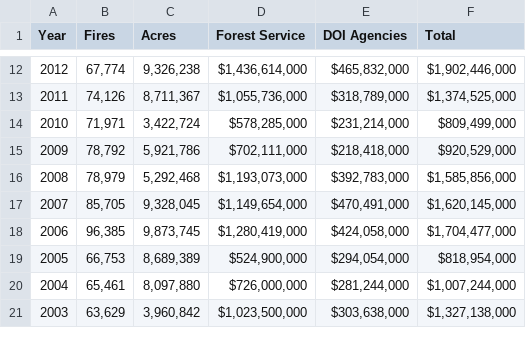
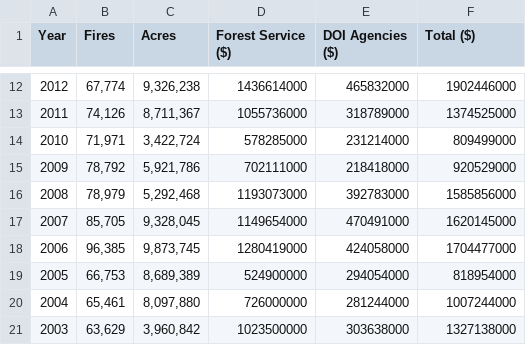
Before and after one commit to jccrock311/project-3, a CSV file: data/Suppression Costs - Federal Firefighting Costs (Suppression Only).csv, drawn as a sheet; only a part is shown, gaps mark what is left out; the diff covers the shown part only.

```diff
--- a/data/Suppression Costs - Federal Firefighting Costs (Suppression Only).csv
+++ b/data/Suppression Costs - Federal Firefighting Costs (Suppression Only).csv
@@ -1 +1 @@
-Year,Fires,Acres,Forest Service,DOI Agencies,Total
+Year,Fires,Acres,Forest Service ($),DOI Agencies ($),Total ($)
@@ -12,10 +12,10 @@
-2012,"67,774","9,326,238","$1,436,614,000 ","$465,832,000 ","$1,902,446,000 "
-2011,"74,126","8,711,367","$1,055,736,000 ","$318,789,000 ","$1,374,525,000 "
-2010,"71,971","3,422,724","$578,285,000 ","$231,214,000 ","$809,499,000 "
-2009,"78,792","5,921,786","$702,111,000 ","$218,418,000 ","$920,529,000 "
-2008,"78,979","5,292,468","$1,193,073,000 ","$392,783,000 ","$1,585,856,000 "
-2007,"85,705","9,328,045","$1,149,654,000 ","$470,491,000 ","$1,620,145,000 "
-2006,"96,385","9,873,745","$1,280,419,000 ","$424,058,000 ","$1,704,477,000 "
-2005,"66,753","8,689,389","$524,900,000 ","$294,054,000 ","$818,954,000 "
-2004,"65,461","8,097,880","$726,000,000 ","$281,244,000 ","$1,007,244,000 "
-2003,"63,629","3,960,842","$1,023,500,000 ","$303,638,000 ","$1,327,138,000 "
+2012,"67,774","9,326,238",1436614000,465832000,1902446000
+2011,"74,126","8,711,367",1055736000,318789000,1374525000
+2010,"71,971","3,422,724",578285000,231214000,809499000
+2009,"78,792","5,921,786",702111000,218418000,920529000
+2008,"78,979","5,292,468",1193073000,392783000,1585856000
+2007,"85,705","9,328,045",1149654000,470491000,1620145000
+2006,"96,385","9,873,745",1280419000,424058000,1704477000
+2005,"66,753","8,689,389",524900000,294054000,818954000
+2004,"65,461","8,097,880",726000000,281244000,1007244000
+2003,"63,629","3,960,842",1023500000,303638000,1327138000
```
Also changed, not shown: 16 removed rows and 36 edited cells elsewhere in this file.
